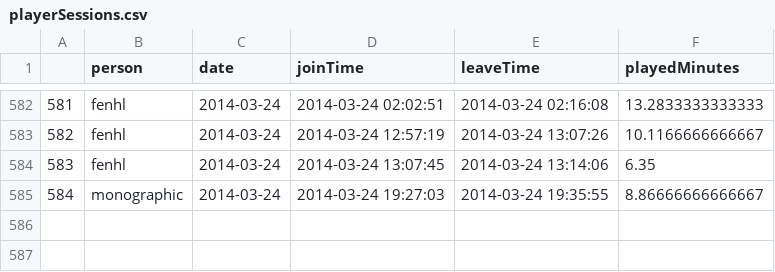
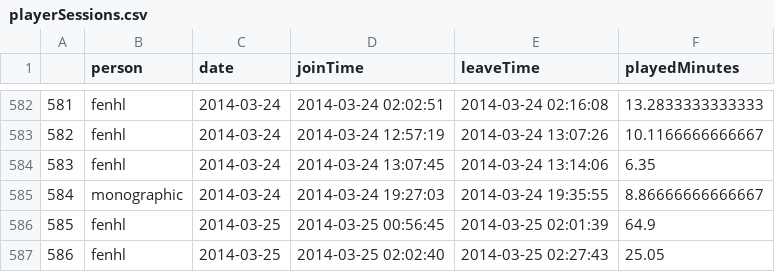
Before and after one commit to wurstmineberg/wurstminestats, a CSV file: data/playerSessions.csv, drawn as a sheet; only a part is shown, gaps mark what is left out; the diff names each change by its address in the sheet, - before the commit and + after, or states it on an @@ line.

Commit message:
Plot/data update 2014-03-25 13:56:14

```diff
--- a/data/playerSessions.csv
+++ b/data/playerSessions.csv
+row 586: 585 | fenhl | 2014-03-25 | 2014-03-25 00:56:45 | 2014-03-25 02:01:39 | 64.9
+row 587: 586 | fenhl | 2014-03-25 | 2014-03-25 02:02:40 | 2014-03-25 02:27:43 | 25.05
```
Also changed, not shown: data/itemStats.csv, data/itemsTop.csv, 1 other file.
